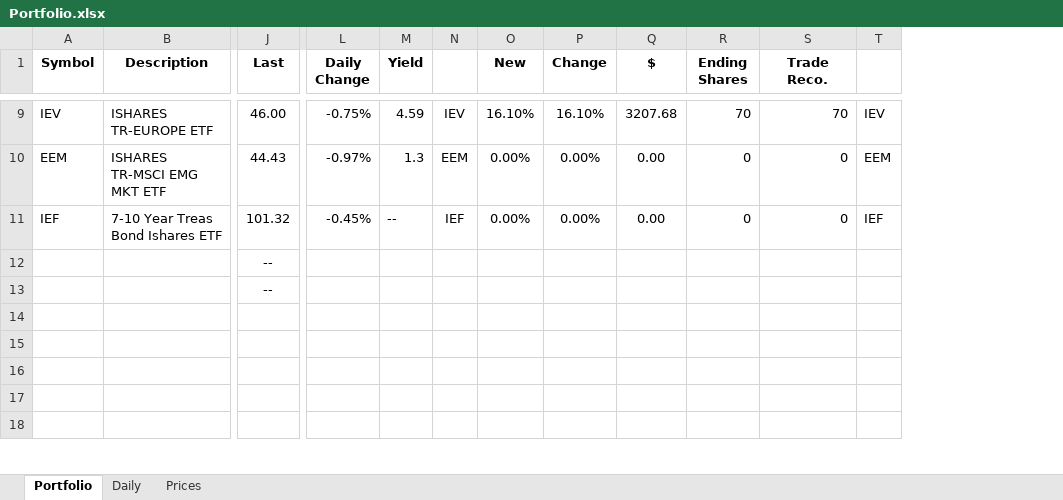
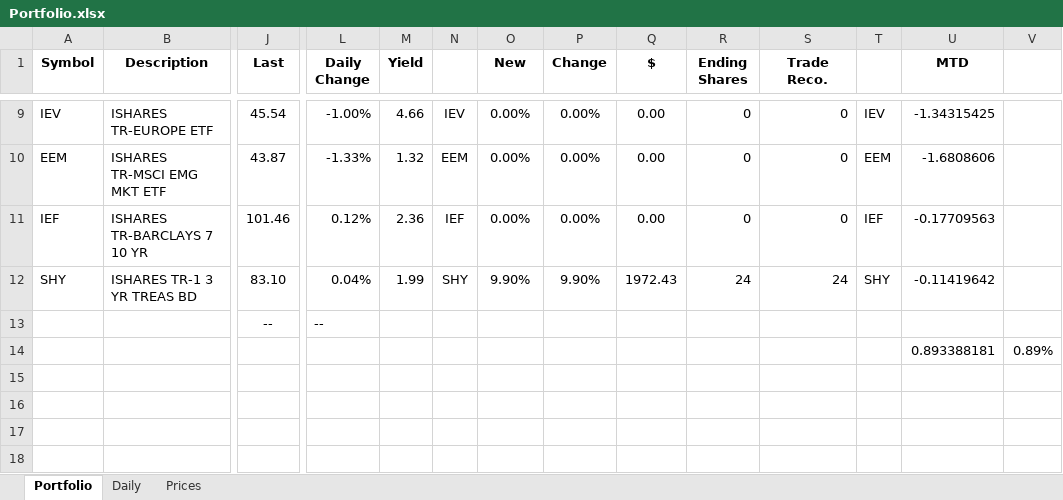
Before and after one commit to newbiecoder2017/GTAA, an Excel workbook: Portfolio.xlsx, sheet Portfolio, drawn as a sheet; only a part is shown, gaps mark what is left out; values as stored, in another font and other column widths than the file's, no borders; removed rows and columns are numbered as before the commit, all else as after; rows hold the shown columns only; the diff covers the shown part only; the diff names each change by its address in the sheet, - before the commit and + after, or states it on an @@ line.

```diff
--- a/Portfolio.xlsx (sheet Portfolio)
+++ b/Portfolio.xlsx (sheet Portfolio)
+column U (MTD), rows 9-11: -1.34315425 | -1.6808606 | -0.17709563; row 14: 0.893388181
+column V, row 14: 0.89%
-J9 (Last): 46.00
+J9 (Last): 45.54
-L9 (Daily Change): -0.75%
+L9 (Daily Change): -1.00%
-M9 (Yield): 4.59
+M9 (Yield): 4.66
-O9 (New): 16.10%
+O9 (New): 0.00%
-P9 (Change): 16.10%
+P9 (Change): 0.00%
-Q9 ($): 3207.68
+Q9 ($): 0.00
-R9 (Ending Shares): 70
+R9 (Ending Shares): 0
-S9 (Trade Reco.): 70
+S9 (Trade Reco.): 0
-J10 (Last): 44.43
+J10 (Last): 43.87
-L10 (Daily Change): -0.97%
+L10 (Daily Change): -1.33%
-M10 (Yield): 1.3
+M10 (Yield): 1.32
-B11 (Description): 7-10 Year Treas Bond Ishares ETF
+B11 (Description): ISHARES TR-BARCLAYS 7 10 YR
-J11 (Last): 101.32
+J11 (Last): 101.46
-L11 (Daily Change): -0.45%
+L11 (Daily Change): 0.12%
-M11 (Yield): --
+M11 (Yield): 2.36
-row 12:  |  | --
-row 13:  |  | --
+row 12: SHY | ISHARES TR-1 3 YR TREAS BD | 83.10 | 0.04% | 1.99 | SHY | 9.90% | 9.90% | 1972.43 | 24 | 24 | SHY | -0.11419642
+row 13:  |  | -- | --
-row 14: (empty)
+row 14:  |  |  |  |  |  |  |  |  |  |  |  | 0.893388181 | 0.89%
```
Also changed, not shown: 9 added rows, 9 removed rows and 72 edited cells elsewhere in this sheet, sheet Prices, sheet Daily, formulas that keep their value, 3 other files.
